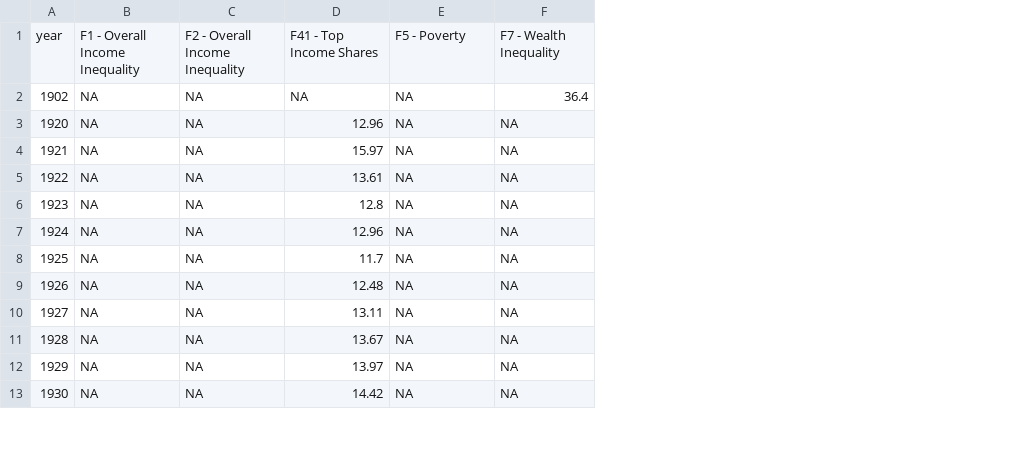
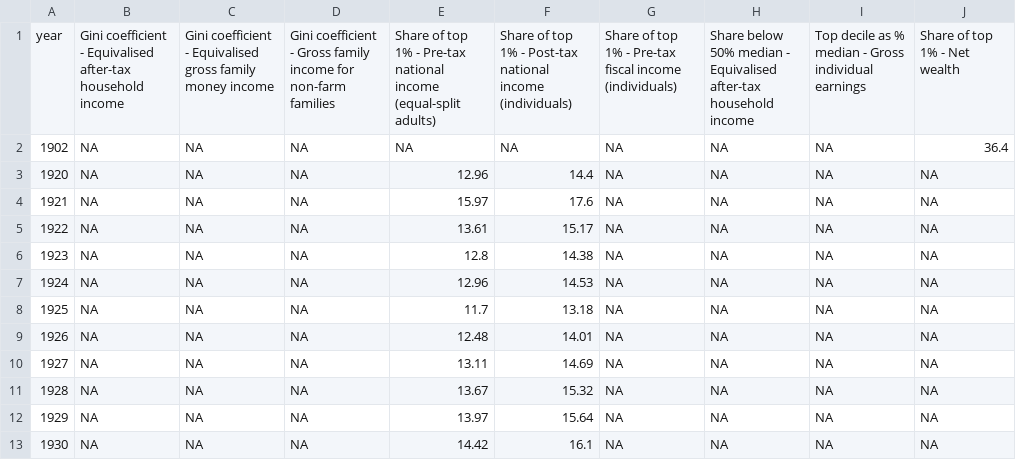
Before and after one commit to owid/chartbook, a CSV file: Canada/bottom_chart.csv, drawn as a sheet; only a part is shown; addresses are those after the commit; the diff names each change by its address in the sheet, - before the commit and + after, or states it on an @@ line.

Commit message:
fix(canada)

```diff
--- a/Canada/bottom_chart.csv
+++ b/Canada/bottom_chart.csv
+column D, rows 1-13: Gini coefficient - Gross family income for non-farm families | NA | NA | NA | NA | NA | NA | NA | NA | NA | NA | NA | NA
+column F, rows 1-13: Share of top 1% - Post-tax national income (individuals) | NA | 14.4 | 17.6 | 15.17 | 14.38 | 14.53 | 13.18 | 14.01 | 14.69 | 15.32 | 15.64 | 16.1
+column G, rows 1-13: Share of top 1% - Pre-tax fiscal income (individuals) | NA | NA | NA | NA | NA | NA | NA | NA | NA | NA | NA | NA
+column I, rows 1-13: Top decile as % median - Gross individual earnings | NA | NA | NA | NA | NA | NA | NA | NA | NA | NA | NA | NA
-B1: F1 - Overall Income Inequality
+B1: Gini coefficient - Equivalised after-tax household income
-C1: F2 - Overall Income Inequality
+C1: Gini coefficient - Equivalised gross family money income
-E1: F41 - Top Income Shares
+E1: Share of top 1% - Pre-tax national income (equal-split adults)
-H1: F5 - Poverty
+H1: Share below 50% median - Equivalised after-tax household income
-J1: F7 - Wealth Inequality
+J1: Share of top 1% - Net wealth
```
Also changed, not shown: Canada/top_chart.csv, 3 other files.
